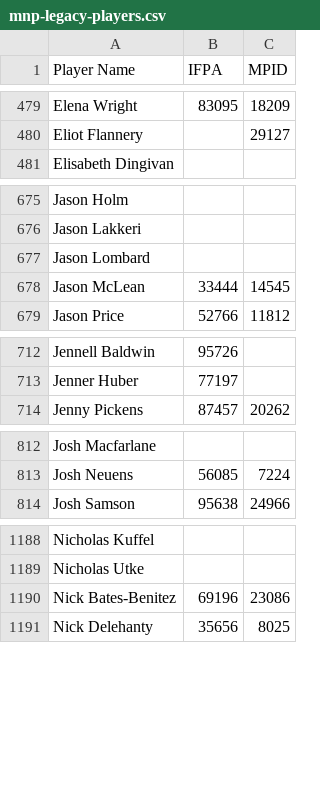
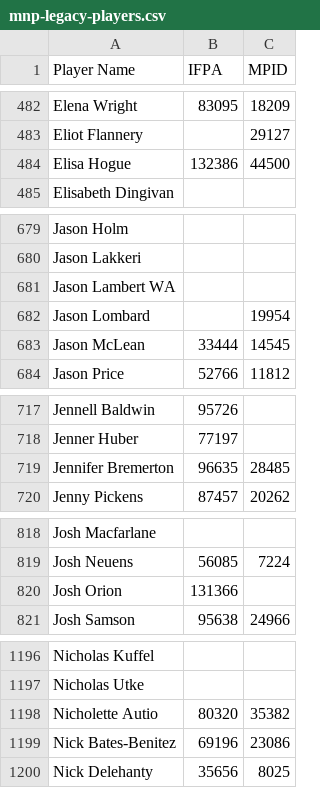
Before and after one commit to madcock/IPR, a CSV file: mnp-legacy-players.csv, drawn as a sheet; only a part is shown, gaps mark what is left out; the diff covers the shown part only.

Commit message:
Update mnp-legacy-players.csv
Add new players for week 3

```diff
--- a/mnp-legacy-players.csv
+++ b/mnp-legacy-players.csv
@@ -480,2 +483,3 @@ Elena Wright,83095,18209
 Eliot Flannery,,29127
+Elisa Hogue,132386,44500
 Elisabeth Dingivan,,
@@ -676,3 +680,4 @@ Jason Holm,,
 Jason Lakkeri,,
-Jason Lombard,,
+Jason Lambert WA,,
+Jason Lombard,,19954
 Jason McLean,33444,14545
@@ -713,2 +718,3 @@ Jennell Baldwin,95726,
 Jenner Huber,77197,
+Jennifer Bremerton,96635,28485
 Jenny Pickens,87457,20262
@@ -813,2 +819,3 @@ Josh Macfarlane,,
 Josh Neuens,56085,7224
+Josh Orion,131366
 Josh Samson,95638,24966
@@ -1189,2 +1197,3 @@ Nicholas Kuffel,,
 Nicholas Utke,,
+Nicholette Autio,80320,35382
 Nick Bates-Benitez,69196,23086
```
Also changed, not shown: 9 added rows elsewhere in this file.
